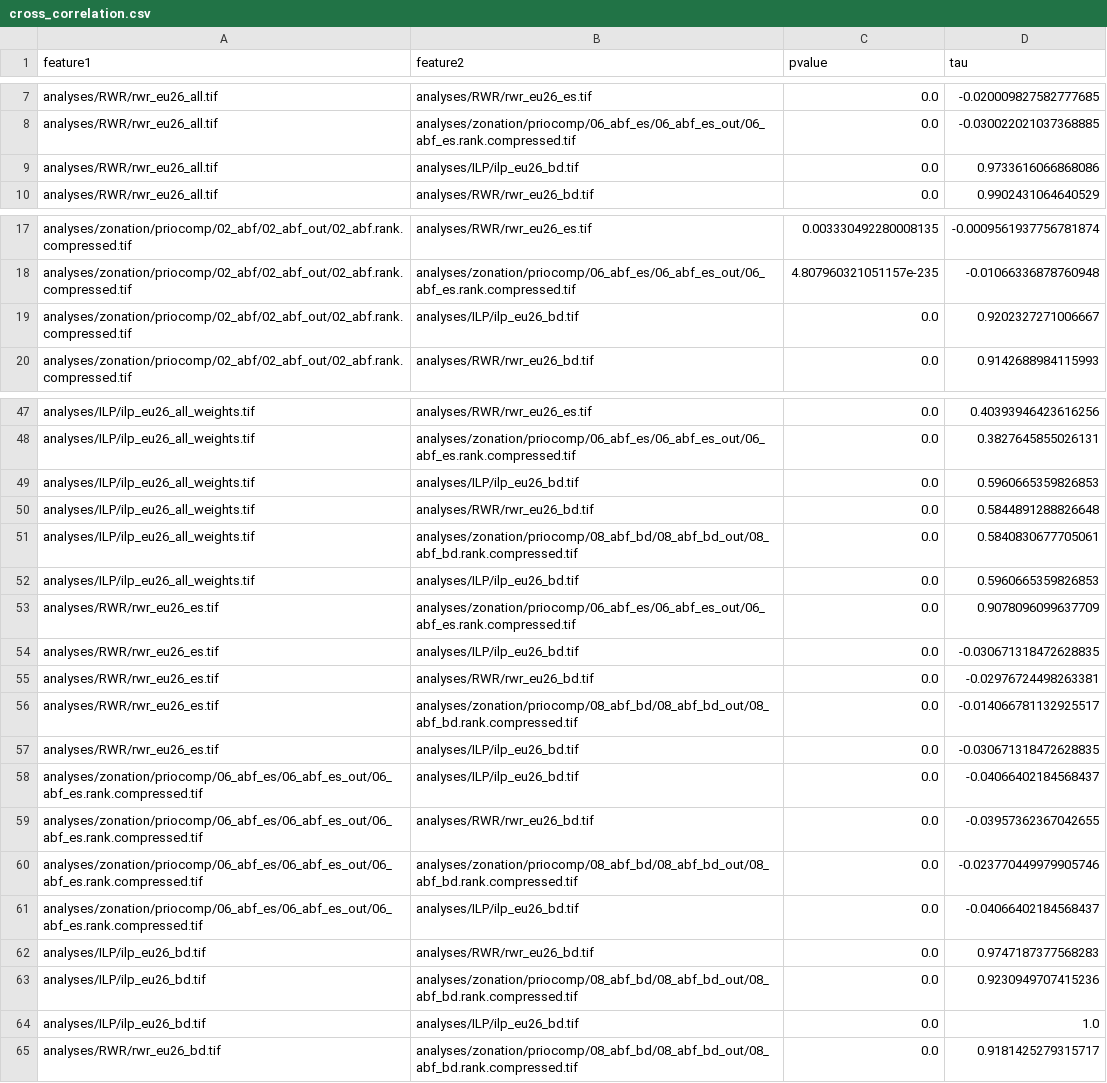
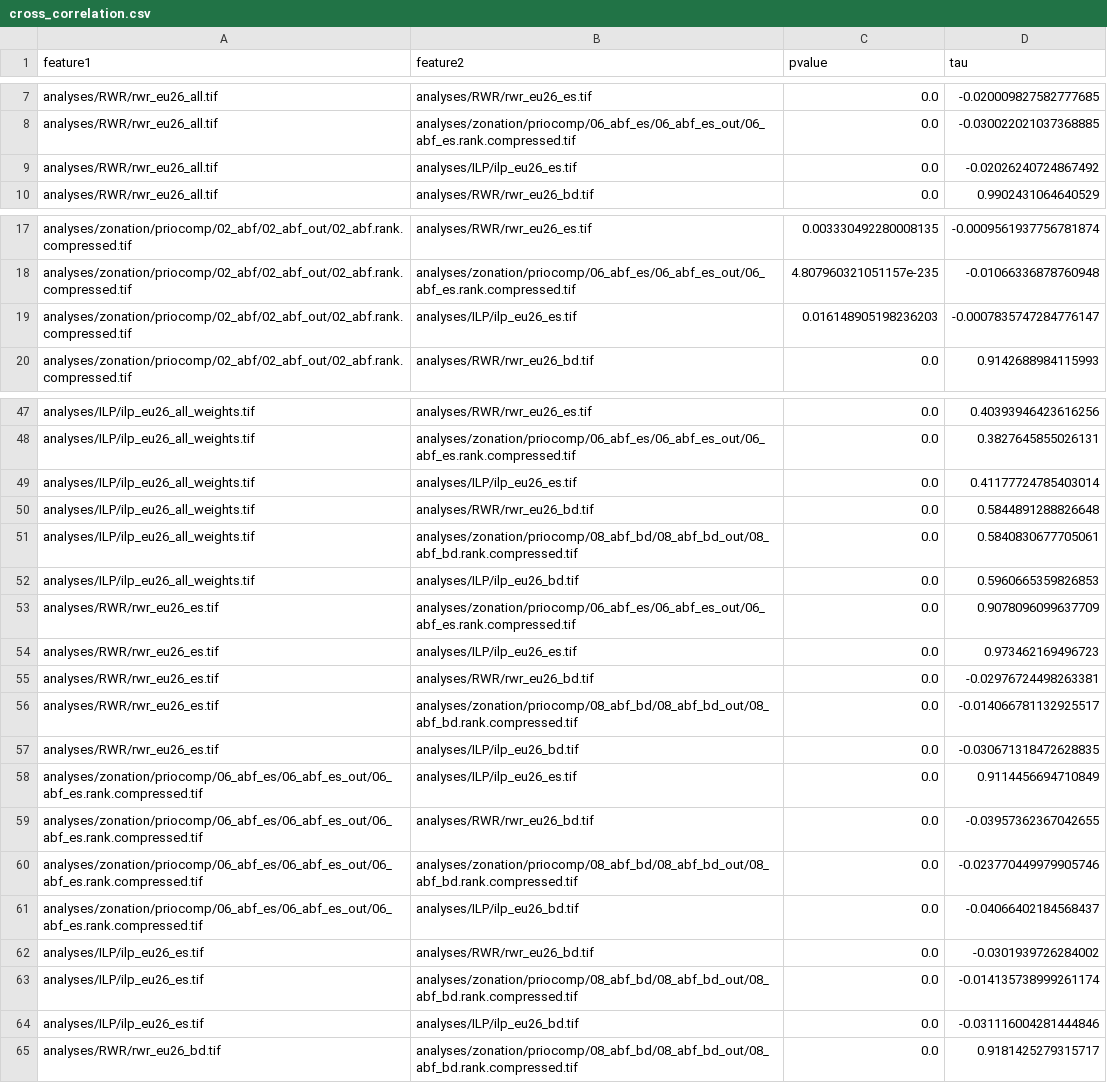
Before and after one commit to VUEG/priocomp, a CSV file: analyses/comparison/cross_correlation.csv, drawn as a sheet; only a part is shown, gaps mark what is left out; the diff covers the shown part only.

Commit message:
Re-run correlations between ALL results

```diff
--- a/analyses/comparison/cross_correlation.csv
+++ b/analyses/comparison/cross_correlation.csv
@@ -8,3 +8,3 @@ analyses/RWR/rwr_eu26_all.tif,analyses/RWR/rwr_eu26_es.tif,0.0,-0.02000982758277
 analyses/RWR/rwr_eu26_all.tif,analyses/zonation/priocomp/06_abf_es/06_abf_es_out/06_abf_es.rank.compressed.tif,0.0,-0.030022021037368885
-analyses/RWR/rwr_eu26_all.tif,analyses/ILP/ilp_eu26_bd.tif,0.0,0.9733616066868086
+analyses/RWR/rwr_eu26_all.tif,analyses/ILP/ilp_eu26_es.tif,0.0,-0.02026240724867492
 analyses/RWR/rwr_eu26_all.tif,analyses/RWR/rwr_eu26_bd.tif,0.0,0.9902431064640529
@@ -18,3 +18,3 @@ analyses/zonation/priocomp/02_abf/02_abf_out/02_abf.rank.compressed.tif,analyses
 analyses/zonation/priocomp/02_abf/02_abf_out/02_abf.rank.compressed.tif,analyses/zonation/priocomp/06_abf_es/06_abf_es_out/06_abf_es.rank.compressed.tif,4.807960321051157e-235,-0.01066336878760948
-analyses/zonation/priocomp/02_abf/02_abf_out/02_abf.rank.compressed.tif,analyses/ILP/ilp_eu26_bd.tif,0.0,0.9202327271006667
+analyses/zonation/priocomp/02_abf/02_abf_out/02_abf.rank.compressed.tif,analyses/ILP/ilp_eu26_es.tif,0.016148905198236203,-0.0007835747284776147
 analyses/zonation/priocomp/02_abf/02_abf_out/02_abf.rank.compressed.tif,analyses/RWR/rwr_eu26_bd.tif,0.0,0.9142688984115993
@@ -48,3 +48,3 @@ analyses/ILP/ilp_eu26_all_weights.tif,analyses/RWR/rwr_eu26_es.tif,0.0,0.4039394
 analyses/ILP/ilp_eu26_all_weights.tif,analyses/zonation/priocomp/06_abf_es/06_abf_es_out/06_abf_es.rank.compressed.tif,0.0,0.3827645855026131
-analyses/ILP/ilp_eu26_all_weights.tif,analyses/ILP/ilp_eu26_bd.tif,0.0,0.5960665359826853
+analyses/ILP/ilp_eu26_all_weights.tif,analyses/ILP/ilp_eu26_es.tif,0.0,0.41177724785403014
 analyses/ILP/ilp_eu26_all_weights.tif,analyses/RWR/rwr_eu26_bd.tif,0.0,0.5844891288826648
@@ -53,3 +53,3 @@ analyses/ILP/ilp_eu26_all_weights.tif,analyses/ILP/ilp_eu26_bd.tif,0.0,0.5960665
 analyses/RWR/rwr_eu26_es.tif,analyses/zonation/priocomp/06_abf_es/06_abf_es_out/06_abf_es.rank.compressed.tif,0.0,0.9078096099637709
-analyses/RWR/rwr_eu26_es.tif,analyses/ILP/ilp_eu26_bd.tif,0.0,-0.030671318472628835
+analyses/RWR/rwr_eu26_es.tif,analyses/ILP/ilp_eu26_es.tif,0.0,0.973462169496723
 analyses/RWR/rwr_eu26_es.tif,analyses/RWR/rwr_eu26_bd.tif,0.0,-0.02976724498263381
@@ -57,3 +57,3 @@ analyses/RWR/rwr_eu26_es.tif,analyses/zonation/priocomp/08_abf_bd/08_abf_bd_out/
 analyses/RWR/rwr_eu26_es.tif,analyses/ILP/ilp_eu26_bd.tif,0.0,-0.030671318472628835
-analyses/zonation/priocomp/06_abf_es/06_abf_es_out/06_abf_es.rank.compressed.tif,analyses/ILP/ilp_eu26_bd.tif,0.0,-0.04066402184568437
+analyses/zonation/priocomp/06_abf_es/06_abf_es_out/06_abf_es.rank.compressed.tif,analyses/ILP/ilp_eu26_es.tif,0.0,0.9114456694710849
 analyses/zonation/priocomp/06_abf_es/06_abf_es_out/06_abf_es.rank.compressed.tif,analyses/RWR/rwr_eu26_bd.tif,0.0,-0.03957362367042655
@@ -61,5 +61,5 @@ analyses/zonation/priocomp/06_abf_es/06_abf_es_out/06_abf_es.rank.compressed.tif
 analyses/zonation/priocomp/06_abf_es/06_abf_es_out/06_abf_es.rank.compressed.tif,analyses/ILP/ilp_eu26_bd.tif,0.0,-0.04066402184568437
-analyses/ILP/ilp_eu26_bd.tif,analyses/RWR/rwr_eu26_bd.tif,0.0,0.9747187377568283
-analyses/ILP/ilp_eu26_bd.tif,analyses/zonation/priocomp/08_abf_bd/08_abf_bd_out/08_abf_bd.rank.compressed.tif,0.0,0.9230949707415236
-analyses/ILP/ilp_eu26_bd.tif,analyses/ILP/ilp_eu26_bd.tif,0.0,1.0
+analyses/ILP/ilp_eu26_es.tif,analyses/RWR/rwr_eu26_bd.tif,0.0,-0.0301939726284002
+analyses/ILP/ilp_eu26_es.tif,analyses/zonation/priocomp/08_abf_bd/08_abf_bd_out/08_abf_bd.rank.compressed.tif,0.0,-0.014135738999261174
+analyses/ILP/ilp_eu26_es.tif,analyses/ILP/ilp_eu26_bd.tif,0.0,-0.031116004281444846
 analyses/RWR/rwr_eu26_bd.tif,analyses/zonation/priocomp/08_abf_bd/08_abf_bd_out/08_abf_bd.rank.compressed.tif,0.0,0.9181425279315717
```
Also changed, not shown: 6 edited cells elsewhere in this file, 1 other file.
